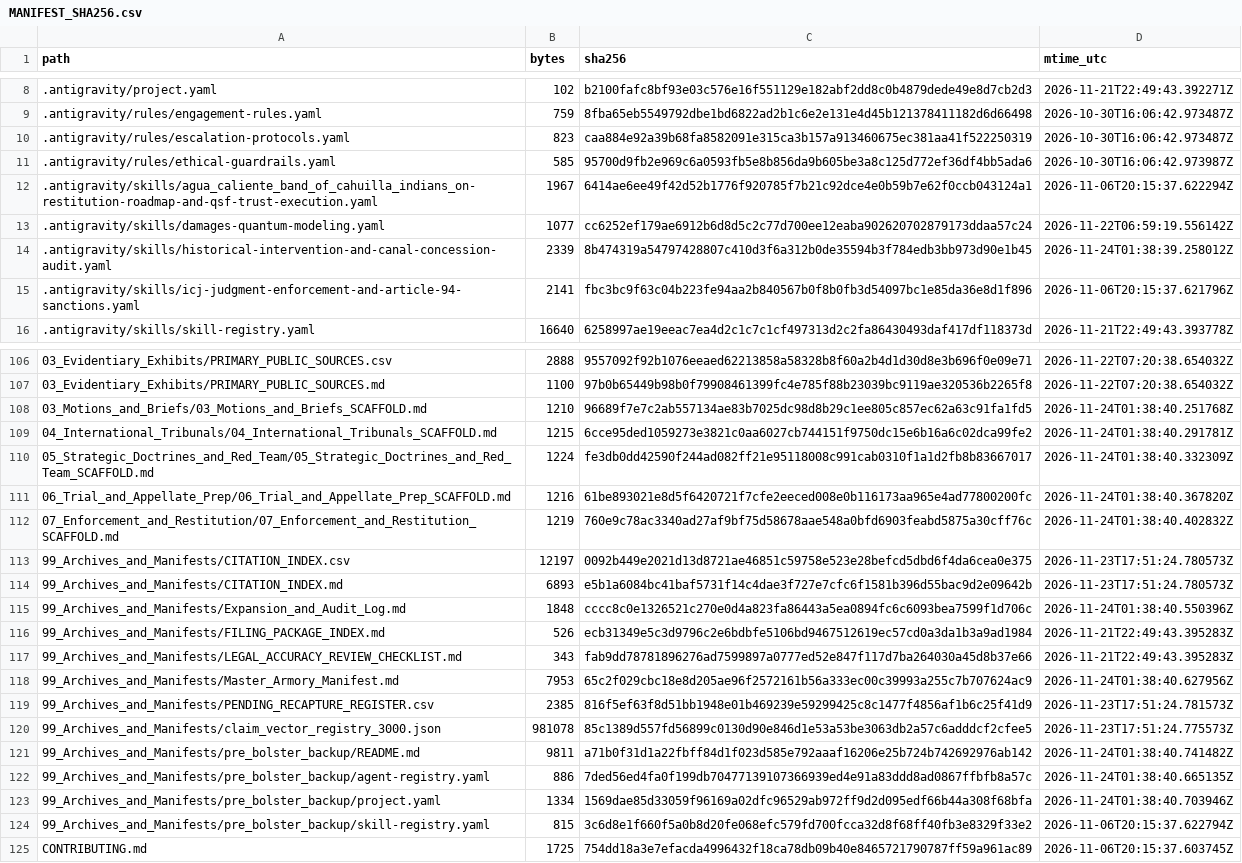
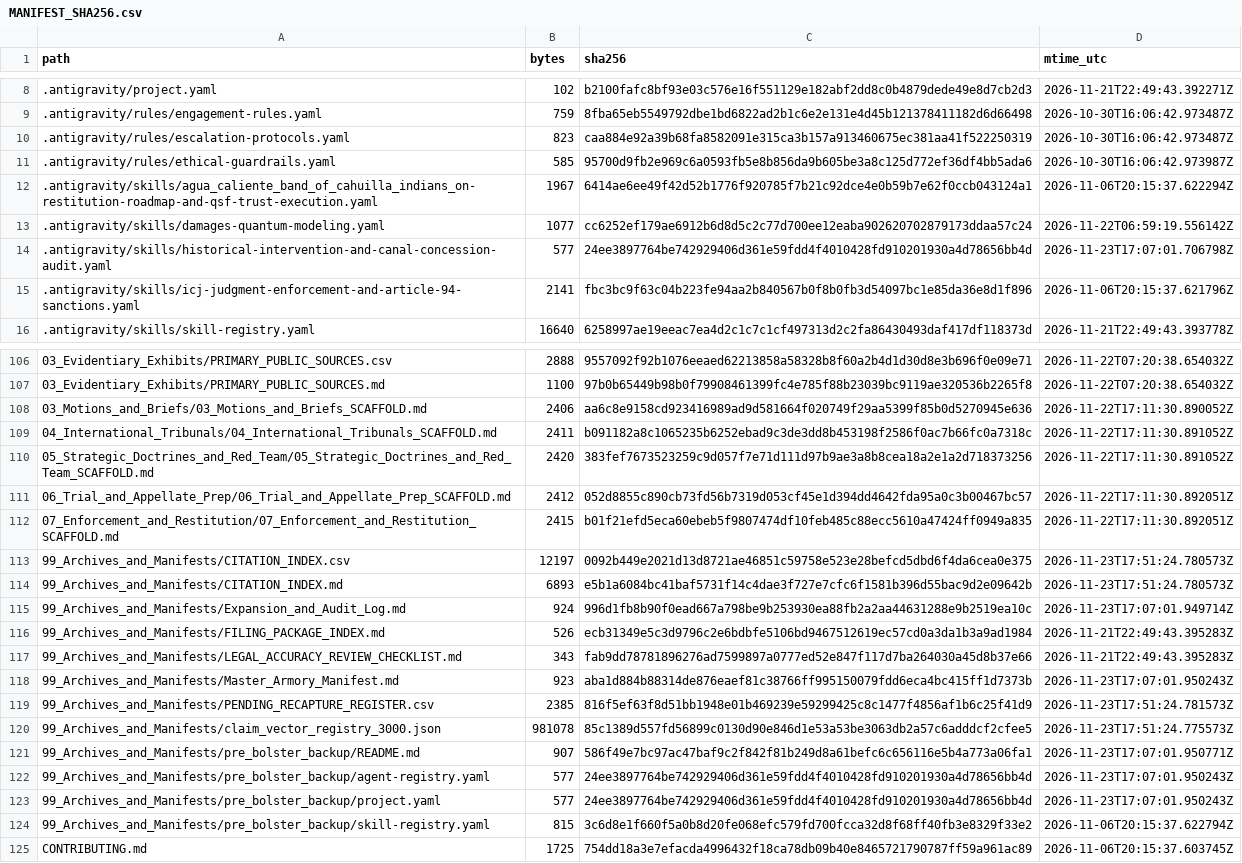
Before and after one commit to GlobalRestitutionAlliance/turtle-island-us-ca-agua-caliente-band-of-cahuilla-indians-o-master-litigation, a CSV file: 99_Archives_and_Manifests/MANIFEST_SHA256.csv, drawn as a sheet; only a part is shown, gaps mark what is left out; the diff covers the shown part only.

```diff
--- a/99_Archives_and_Manifests/MANIFEST_SHA256.csv
+++ b/99_Archives_and_Manifests/MANIFEST_SHA256.csv
@@ -13,3 +13,3 @@ path,bytes,sha256,mtime_utc
 .antigravity/skills/damages-quantum-modeling.yaml,1077,cc6252ef179ae6912b6d8d5c2c77d700ee12eaba902620702879173ddaa57c24,2026-11-22T06:59:19.556142Z
-.antigravity/skills/historical-intervention-and-canal-concession-audit.yaml,2339,8b474319a54797428807c410d3f6a312b0de35594b3f784edb3bb973d90e1b45,2026-11-24T01:38:39.258012Z
+.antigravity/skills/historical-intervention-and-canal-concession-audit.yaml,577,24ee3897764be742929406d361e59fdd4f4010428fd910201930a4d78656bb4d,2026-11-23T17:07:01.706798Z
 .antigravity/skills/icj-judgment-enforcement-and-article-94-sanctions.yaml,2141,fbc3bc9f63c04b223fe94aa2b840567b0f8b0fb3d54097bc1e85da36e8d1f896,2026-11-06T20:15:37.621796Z
@@ -107,18 +107,18 @@ path,bytes,sha256,mtime_utc
 03_Evidentiary_Exhibits/PRIMARY_PUBLIC_SOURCES.md,1100,97b0b65449b98b0f79908461399fc4e785f88b23039bc9119ae320536b2265f8,2026-11-22T07:20:38.654032Z
-03_Motions_and_Briefs/03_Motions_and_Briefs_SCAFFOLD.md,1210,96689f7e7c2ab557134ae83b7025dc98d8b29c1ee805c857ec62a63c91fa1fd5,2026-11-24T01:38:40.251768Z
-04_International_Tribunals/04_International_Tribunals_SCAFFOLD.md,1215,6cce95ded1059273e3821c0aa6027cb744151f9750dc15e6b16a6c02dca99fe2,2026-11-24T01:38:40.291781Z
-05_Strategic_Doctrines_and_Red_Team/05_Strategic_Doctrines_and_Red_Team_SCAFFOLD.md,1224,fe3db0dd42590f244ad082ff21e95118008c991cab0310f1a1d2fb8b83667017,2026-11-24T01:38:40.332309Z
-06_Trial_and_Appellate_Prep/06_Trial_and_Appellate_Prep_SCAFFOLD.md,1216,61be893021e8d5f6420721f7cfe2eeced008e0b116173aa965e4ad77800200fc,2026-11-24T01:38:40.367820Z
-07_Enforcement_and_Restitution/07_Enforcement_and_Restitution_SCAFFOLD.md,1219,760e9c78ac3340ad27af9bf75d58678aae548a0bfd6903feabd5875a30cff76c,2026-11-24T01:38:40.402832Z
+03_Motions_and_Briefs/03_Motions_and_Briefs_SCAFFOLD.md,2406,aa6c8e9158cd923416989ad9d581664f020749f29aa5399f85b0d5270945e636,2026-11-22T17:11:30.890052Z
+04_International_Tribunals/04_International_Tribunals_SCAFFOLD.md,2411,b091182a8c1065235b6252ebad9c3de3dd8b453198f2586f0ac7b66fc0a7318c,2026-11-22T17:11:30.891052Z
+05_Strategic_Doctrines_and_Red_Team/05_Strategic_Doctrines_and_Red_Team_SCAFFOLD.md,2420,383fef7673523259c9d057f7e71d111d97b9ae3a8b8cea18a2e1a2d718373256,2026-11-22T17:11:30.891052Z
+06_Trial_and_Appellate_Prep/06_Trial_and_Appellate_Prep_SCAFFOLD.md,2412,052d8855c890cb73fd56b7319d053cf45e1d394dd4642fda95a0c3b00467bc57,2026-11-22T17:11:30.892051Z
+07_Enforcement_and_Restitution/07_Enforcement_and_Restitution_SCAFFOLD.md,2415,b01f21efd5eca60ebeb5f9807474df10feb485c88ecc5610a47424ff0949a835,2026-11-22T17:11:30.892051Z
 99_Archives_and_Manifests/CITATION_INDEX.csv,12197,0092b449e2021d13d8721ae46851c59758e523e28befcd5dbd6f4da6cea0e375,2026-11-23T17:51:24.780573Z
 99_Archives_and_Manifests/CITATION_INDEX.md,6893,e5b1a6084bc41baf5731f14c4dae3f727e7cfc6f1581b396d55bac9d2e09642b,2026-11-23T17:51:24.780573Z
-99_Archives_and_Manifests/Expansion_and_Audit_Log.md,1848,cccc8c0e1326521c270e0d4a823fa86443a5ea0894fc6c6093bea7599f1d706c,2026-11-24T01:38:40.550396Z
+99_Archives_and_Manifests/Expansion_and_Audit_Log.md,924,996d1fb8b90f0ead667a798be9b253930ea88fb2a2aa44631288e9b2519ea10c,2026-11-23T17:07:01.949714Z
 99_Archives_and_Manifests/FILING_PACKAGE_INDEX.md,526,ecb31349e5c3d9796c2e6bdbfe5106bd9467512619ec57cd0a3da1b3a9ad1984,2026-11-21T22:49:43.395283Z
 99_Archives_and_Manifests/LEGAL_ACCURACY_REVIEW_CHECKLIST.md,343,fab9dd78781896276ad7599897a0777ed52e847f117d7ba264030a45d8b37e66,2026-11-21T22:49:43.395283Z
-99_Archives_and_Manifests/Master_Armory_Manifest.md,7953,65c2f029cbc18e8d205ae96f2572161b56a333ec00c39993a255c7b707624ac9,2026-11-24T01:38:40.627956Z
+99_Archives_and_Manifests/Master_Armory_Manifest.md,923,aba1d884b88314de876eaef81c38766ff995150079fdd6eca4bc415ff1d7373b,2026-11-23T17:07:01.950243Z
 99_Archives_and_Manifests/PENDING_RECAPTURE_REGISTER.csv,2385,816f5ef63f8d51bb1948e01b469239e59299425c8c1477f4856af1b6c25f41d9,2026-11-23T17:51:24.781573Z
 99_Archives_and_Manifests/claim_vector_registry_3000.json,981078,85c1389d557fd56899c0130d90e846d1e53a53be3063db2a57c6adddcf2cfee5,2026-11-23T17:51:24.775573Z
-99_Archives_and_Manifests/pre_bolster_backup/README.md,9811,a71b0f31d1a22fbff84d1f023d585e792aaaf16206e25b724b742692976ab142,2026-11-24T01:38:40.741482Z
-99_Archives_and_Manifests/pre_bolster_backup/agent-registry.yaml,886,7ded56ed4fa0f199db70477139107366939ed4e91a83ddd8ad0867ffbfb8a57c,2026-11-24T01:38:40.665135Z
-99_Archives_and_Manifests/pre_bolster_backup/project.yaml,1334,1569dae85d33059f96169a02dfc96529ab972ff9d2d095edf66b44a308f68bfa,2026-11-24T01:38:40.703946Z
+99_Archives_and_Manifests/pre_bolster_backup/README.md,907,586f49e7bc97ac47baf9c2f842f81b249d8a61befc6c656116e5b4a773a06fa1,2026-11-23T17:07:01.950771Z
+99_Archives_and_Manifests/pre_bolster_backup/agent-registry.yaml,577,24ee3897764be742929406d361e59fdd4f4010428fd910201930a4d78656bb4d,2026-11-23T17:07:01.950243Z
+99_Archives_and_Manifests/pre_bolster_backup/project.yaml,577,24ee3897764be742929406d361e59fdd4f4010428fd910201930a4d78656bb4d,2026-11-23T17:07:01.950243Z
 99_Archives_and_Manifests/pre_bolster_backup/skill-registry.yaml,815,3c6d8e1f660f5a0b8d20fe068efc579fd700fcca32d8f68ff40fb3e8329f33e2,2026-11-06T20:15:37.622794Z
```
Also changed, not shown: 77 edited cells elsewhere in this file, 37 other files.
